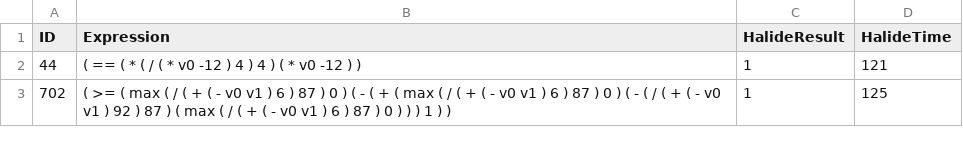
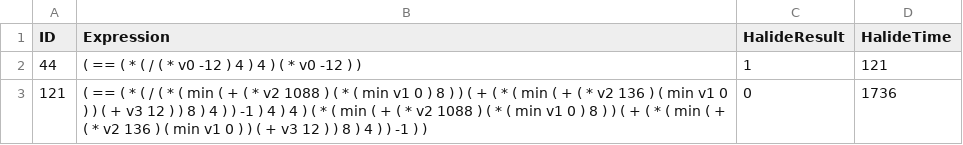
Before and after one commit to NeuralCoder3/caviar, a CSV file: data/prefix/evaluation_test.csv, drawn as a sheet; removed rows and columns are numbered as before the commit, all else as after; the diff names each change by its address in the sheet, - before the commit and + after, or states it on an @@ line.

Commit message:
new dataset, pulse cp computation

```diff
--- a/data/prefix/evaluation_test.csv
+++ b/data/prefix/evaluation_test.csv
-row 3: 702 | ( >= ( max ( / ( + ( - v0 v1 ) 6 ) 87 ) 0 ) ( - ( + ( max ( / ( + ( - v0 v1 ) 6 ) 87 ) 0 ) ( - ( / ( + ( - v0 v1 ) 92 ) 87 ) ( max ( / ( + ( - v0 v1 ) 6 ) 87 ) 0 ) ) ) 1 ) ) | 1 | 125
+row 3: 121 | ( == ( * ( / ( * ( min ( + ( * v2 1088 ) ( * ( min v1 0 ) 8 ) ) ( + ( * ( min ( + ( * v2 136 ) ( min v1 0 ) ) ( + v3 12 ) ) 8 ) 4 ) ) -1 ) 4 ) 4 ) ( * ( min ( + ( * v2 1088 ) ( * ( min v1 0 ) 8 ) ) ( + ( * ( min ( + ( * v2 136 ) ( min v1 0 ) ) ( + v3 12 ) ) 8 ) 4 ) ) -1 ) ) | 0 | 1736
```
Also changed, not shown: 4 other files.
